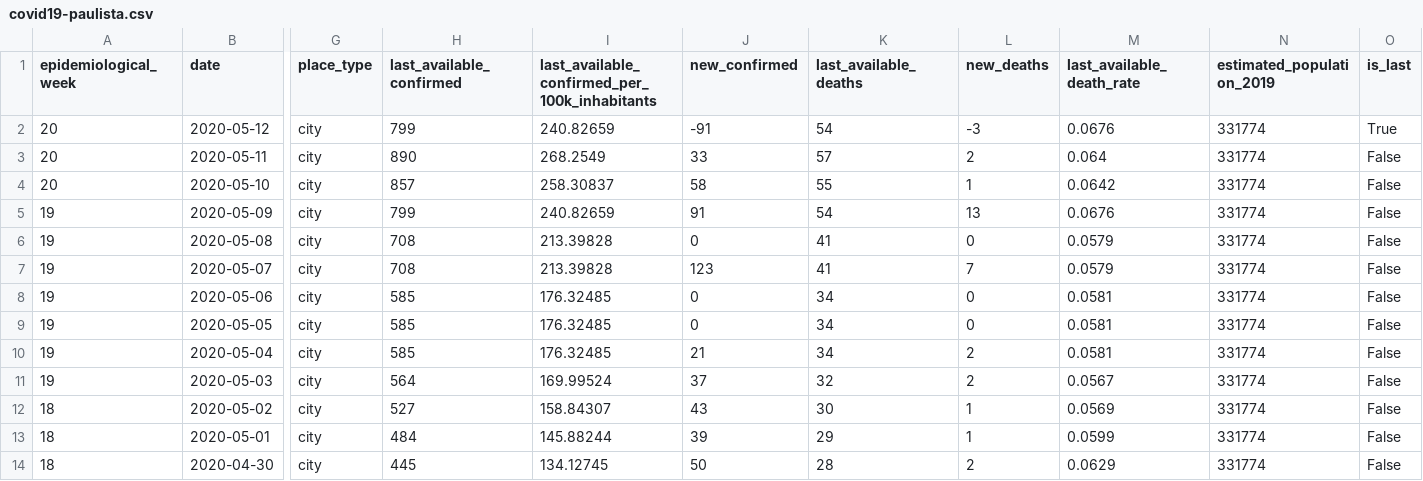
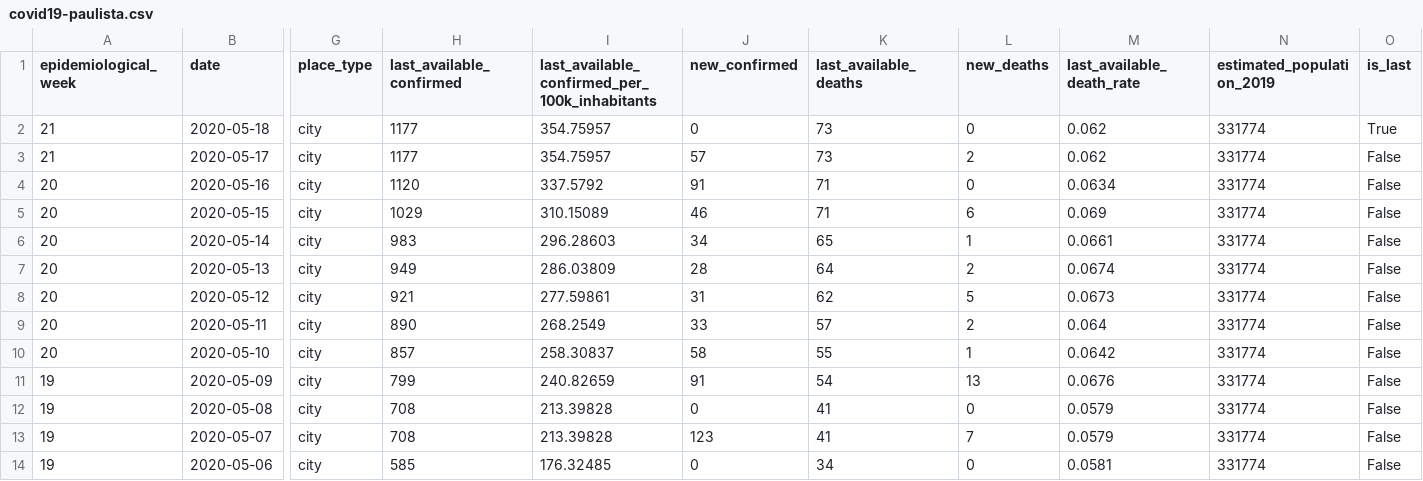
Before and after one commit to joseivson/analysis_covid19_paulista_pe, a CSV file: data/covid19-paulista.csv, drawn as a sheet; only a part is shown, gaps mark what is left out; the shorter side is filled out with more unchanged rows; addresses are those after the commit; rows hold the shown columns only; the diff names each change by its address in the sheet, - before the commit and + after, or states it on an @@ line.

```diff
--- a/data/covid19-paulista.csv
+++ b/data/covid19-paulista.csv
+row 2: 21 | 2020-05-18 | city | 1177 | 354.75957 | 0 | 73 | 0 | 0.062 | 331774 | True
+row 3: 21 | 2020-05-17 | city | 1177 | 354.75957 | 57 | 73 | 2 | 0.062 | 331774 | False
+row 4: 20 | 2020-05-16 | city | 1120 | 337.5792 | 91 | 71 | 0 | 0.0634 | 331774 | False
+row 5: 20 | 2020-05-15 | city | 1029 | 310.15089 | 46 | 71 | 6 | 0.069 | 331774 | False
+row 6: 20 | 2020-05-14 | city | 983 | 296.28603 | 34 | 65 | 1 | 0.0661 | 331774 | False
+row 7: 20 | 2020-05-13 | city | 949 | 286.03809 | 28 | 64 | 2 | 0.0674 | 331774 | False
-H8 (last_available_confirmed): 799
+H8 (last_available_confirmed): 921
-I8: 240.82659
+I8: 277.59861
-J8 (new_confirmed): -91
+J8 (new_confirmed): 31
-K8 (last_available_deaths): 54
+K8 (last_available_deaths): 62
-L8 (new_deaths): -3
+L8 (new_deaths): 5
-M8 (last_available_death_rate): 0.0676
+M8 (last_available_death_rate): 0.0673
-O8 (is_last): True
+O8 (is_last): False
```
Also changed, not shown: data/covid19-pernambuco.csv, data/covid19-recife.csv, 45 other files.
